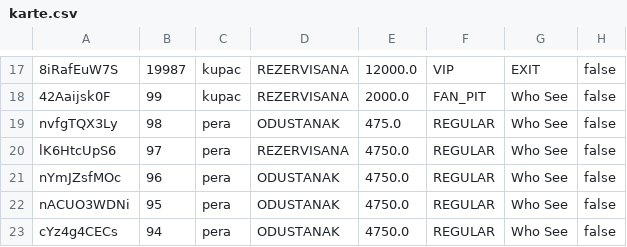
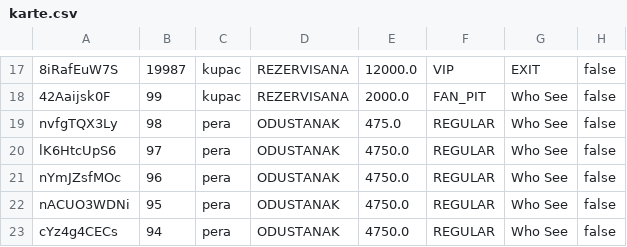
Before and after one commit to ivanmrsulja/ticket-ordering-app, a CSV file: data/karte.csv, drawn as a sheet; only a part is shown, gaps mark what is left out; the diff names each change by its address in the sheet, - before the commit and + after, or states it on an @@ line.

```diff
--- a/data/karte.csv
+++ b/data/karte.csv
-D20: REZERVISANA
+D20: ODUSTANAK
```
Also changed, not shown: data/infractions.csv, data/korisnici.csv, 6 other files.
